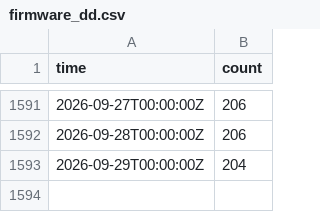
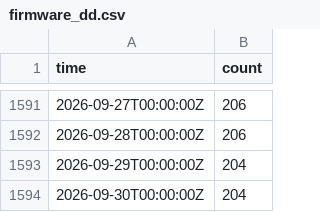
Before and after one commit to freifunkstuff/ffle-history-data, a CSV file: firmware_dd.csv, drawn as a sheet; only a part is shown, gaps mark what is left out.

```diff
--- a/firmware_dd.csv
+++ b/firmware_dd.csv
@@ -1593 +1593,2 @@ time,count
 "2026-09-29T00:00:00Z",204
+"2026-09-30T00:00:00Z",204
```
